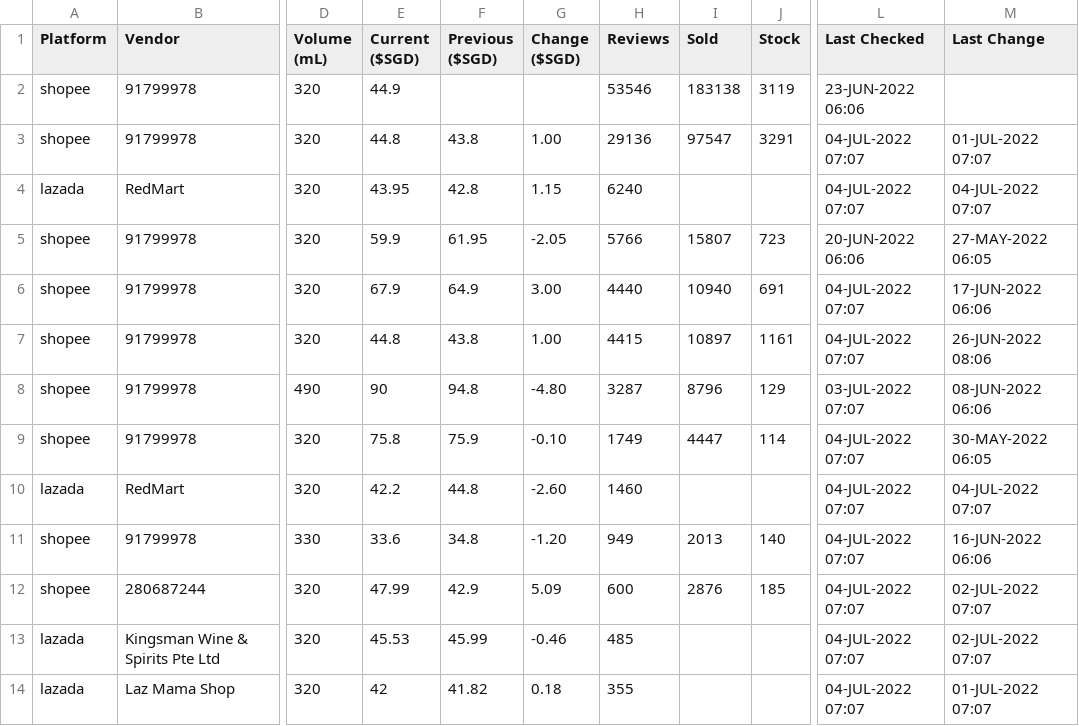
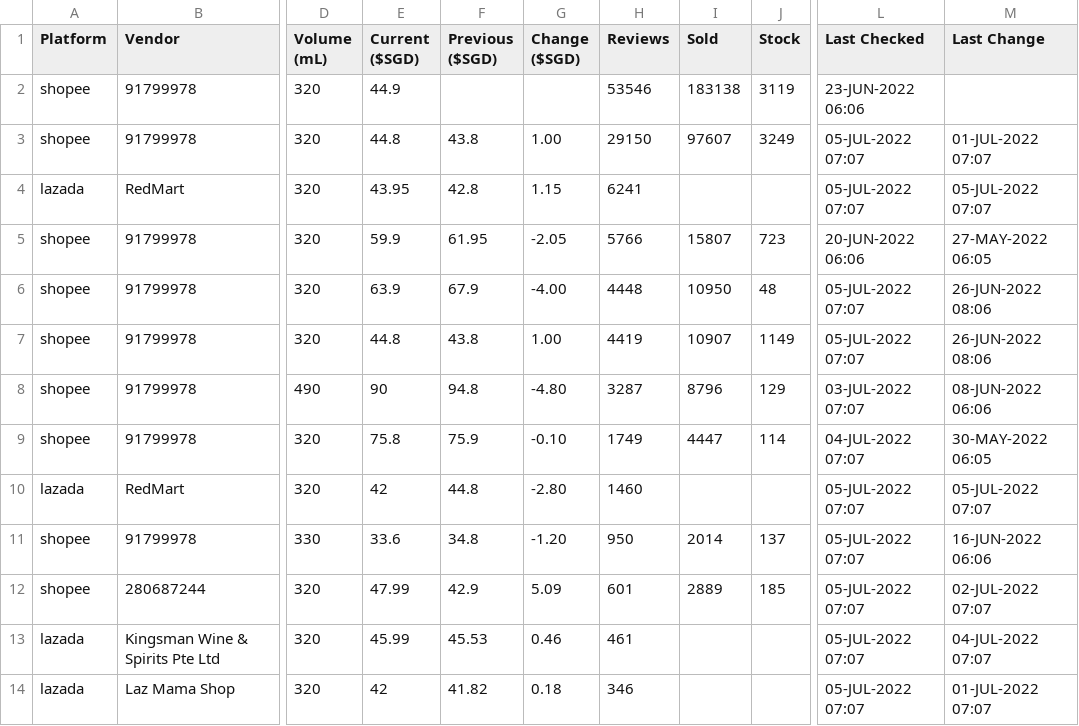
Before and after one commit to ngshiheng/fareview, a CSV file: data/tiger.csv, drawn as a sheet; only a part is shown, gaps mark what is left out; the diff covers the shown part only; the diff names each change by its address in the sheet, - before the commit and + after, or states it on an @@ line.

```diff
--- a/data/tiger.csv
+++ b/data/tiger.csv
-H3 (Reviews): 29136
+H3 (Reviews): 29150
-I3 (Sold): 97547
+I3 (Sold): 97607
-J3 (Stock): 3291
+J3 (Stock): 3249
-L3:L4 (Last Checked): 04-JUL-2022 07:07
+L3:L4 (Last Checked): 05-JUL-2022 07:07
-H4 (Reviews): 6240
+H4 (Reviews): 6241
-M4 (Last Change): 04-JUL-2022 07:07
+M4 (Last Change): 05-JUL-2022 07:07
-E6 (Current ($SGD)): 67.9
+E6 (Current ($SGD)): 63.9
-F6 (Previous ($SGD)): 64.9
+F6 (Previous ($SGD)): 67.9
-G6 (Change ($SGD)): 3.00
+G6 (Change ($SGD)): -4.00
-H6 (Reviews): 4440
+H6 (Reviews): 4448
-I6 (Sold): 10940
+I6 (Sold): 10950
-J6 (Stock): 691
+J6 (Stock): 48
-L6:L7 (Last Checked): 04-JUL-2022 07:07
+L6:L7 (Last Checked): 05-JUL-2022 07:07
-M6 (Last Change): 17-JUN-2022 06:06
+M6 (Last Change): 26-JUN-2022 08:06
-H7 (Reviews): 4415
+H7 (Reviews): 4419
-I7 (Sold): 10897
+I7 (Sold): 10907
-J7 (Stock): 1161
+J7 (Stock): 1149
-E10 (Current ($SGD)): 42.2
+E10 (Current ($SGD)): 42
-G10 (Change ($SGD)): -2.60
+G10 (Change ($SGD)): -2.80
-L10:L14 (Last Checked): 04-JUL-2022 07:07
+L10:L14 (Last Checked): 05-JUL-2022 07:07
-M10 (Last Change): 04-JUL-2022 07:07
+M10 (Last Change): 05-JUL-2022 07:07
-H11 (Reviews): 949
+H11 (Reviews): 950
-I11 (Sold): 2013
+I11 (Sold): 2014
-J11 (Stock): 140
+J11 (Stock): 137
-H12 (Reviews): 600
+H12 (Reviews): 601
-I12 (Sold): 2876
+I12 (Sold): 2889
-E13 (Current ($SGD)): 45.53
+E13 (Current ($SGD)): 45.99
-F13 (Previous ($SGD)): 45.99
+F13 (Previous ($SGD)): 45.53
-G13 (Change ($SGD)): -0.46
+G13 (Change ($SGD)): 0.46
-H13 (Reviews): 485
+H13 (Reviews): 461
-M13 (Last Change): 02-JUL-2022 07:07
+M13 (Last Change): 04-JUL-2022 07:07
-H14 (Reviews): 355
+H14 (Reviews): 346
```
Also changed, not shown: 4 added rows, 4 removed rows and 20 edited cells elsewhere in this file, data/asahi.csv, data/carlsberg.csv, 2 other files.
